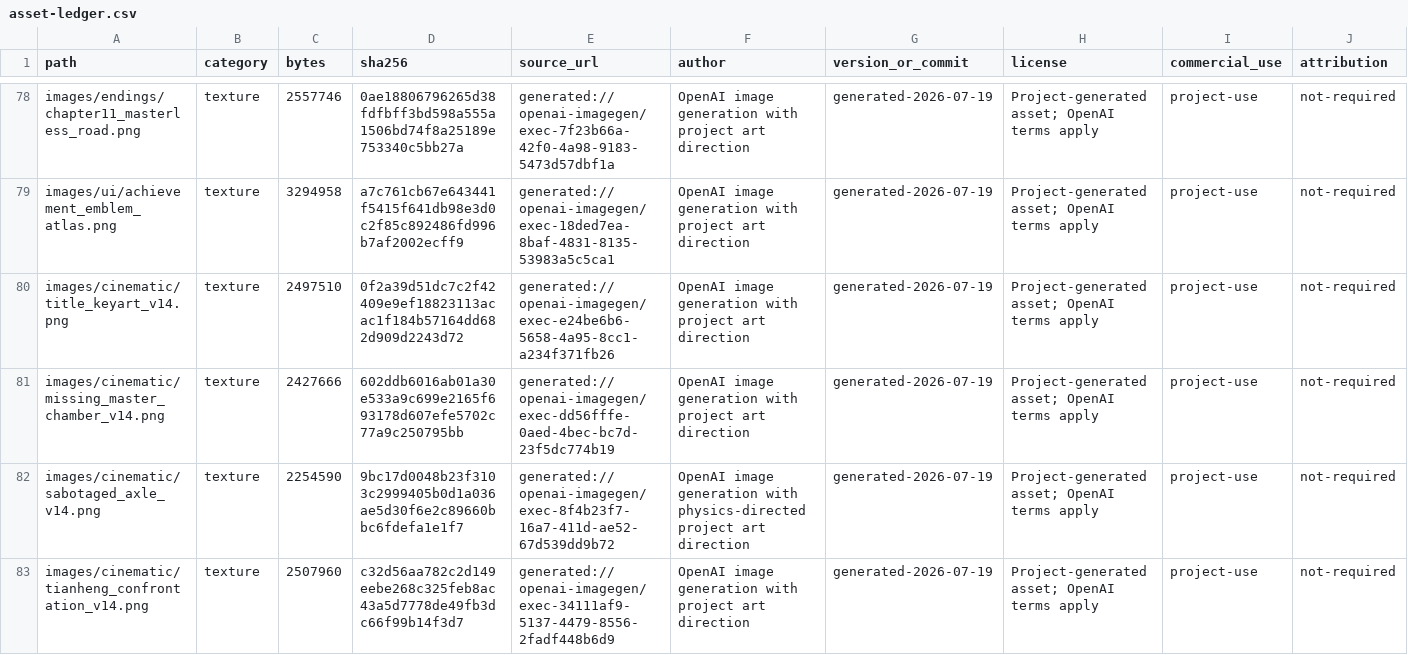
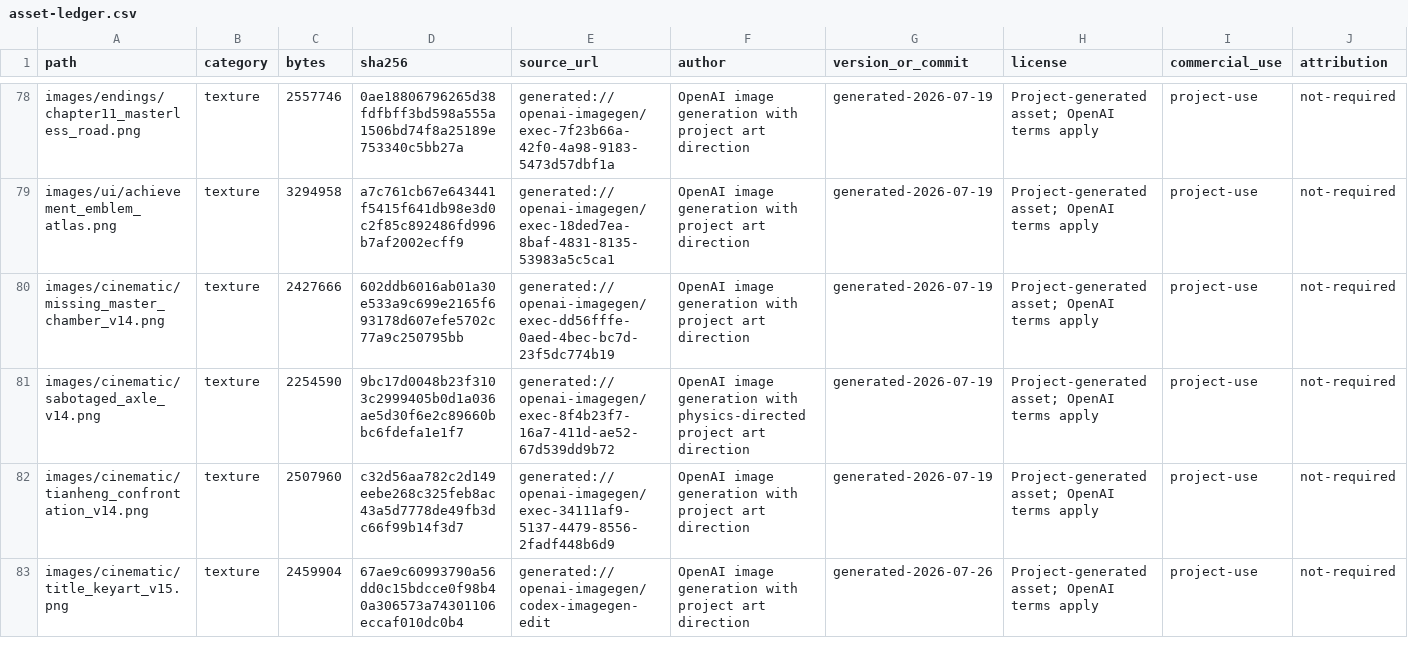
Before and after one commit to yazelin/gewu-jianghu-web, a CSV file: provenance/asset-ledger.csv, drawn as a sheet; only a part is shown, gaps mark what is left out; removed rows and columns are numbered as before the commit, all else as after; rows hold the shown columns only; the diff names each change by its address in the sheet, - before the commit and + after, or states it on an @@ line.

```diff
--- a/provenance/asset-ledger.csv
+++ b/provenance/asset-ledger.csv
-row 80: images/cinematic/title_keyart_v14.png | texture | 2497510 | 0f2a39d51dc7c2f42409e9ef18823113acac1f184b57164dd682d909d2243d72 | generated://openai-imagegen/exec-e24be6b6-5658-4a95-8cc1-a234f371fb26 | OpenAI image generation with project art direction | generated-2026-07-19 | Project-generated asset; OpenAI terms apply | project-use | not-required
+row 83: images/cinematic/title_keyart_v15.png | texture | 2459904 | 67ae9c60993790a56dd0c15bdcce0f98b40a306573a74301106eccaf010dc0b4 | generated://openai-imagegen/codex-imagegen-edit | OpenAI image generation with project art direction | generated-2026-07-26 | Project-generated asset; OpenAI terms apply | project-use | not-required
```
Also changed, not shown: 4 other files.
